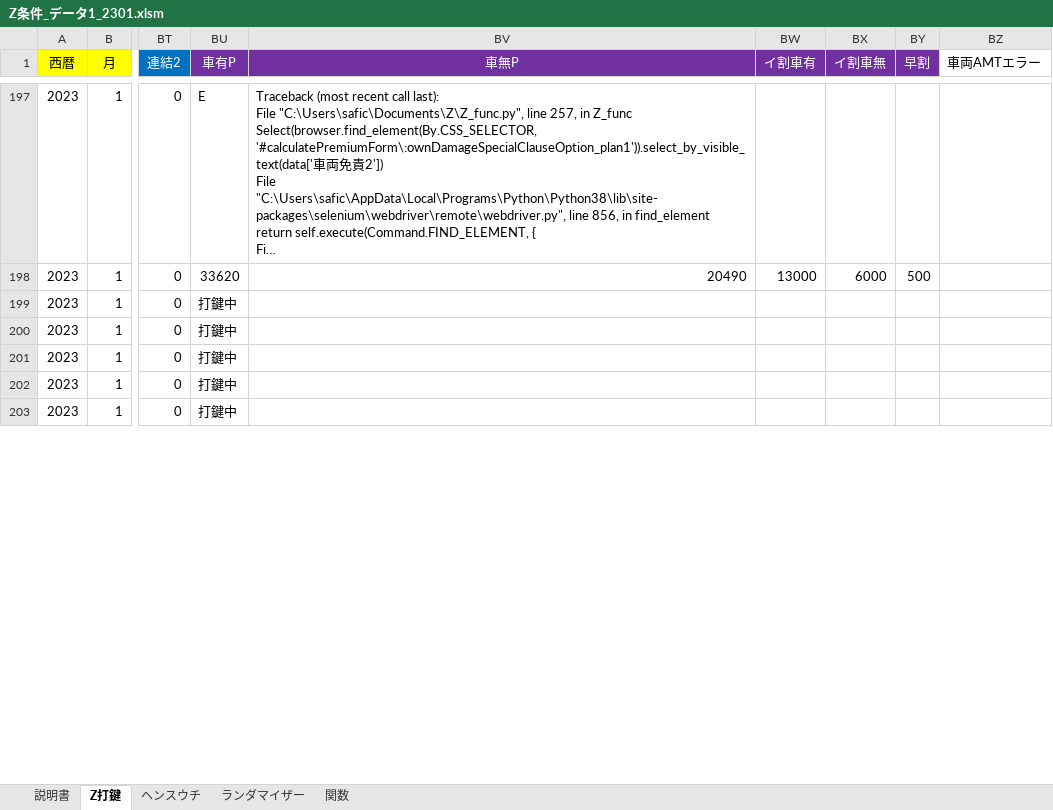
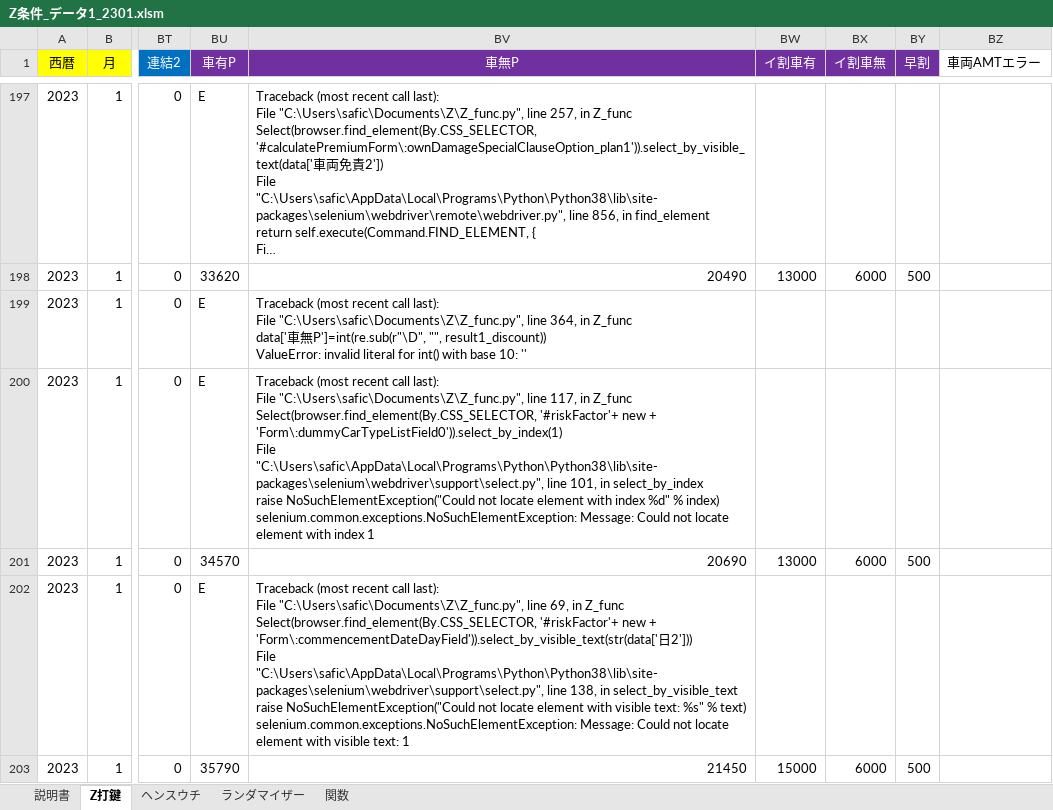
Before and after one commit to s-shohin/Z, an Excel workbook: Z条件_データ1_2301.xlsm, sheet Z打鍵, drawn as a sheet; only a part is shown, gaps mark what is left out; long unchanged cells end in …; values as stored, in another font and other column widths than the file's, no borders; ↵ is a line break in a cell; the diff covers the shown part only; the diff names each change by its address in the sheet, - before the commit and + after, or states it on an @@ line.

Commit message:
"hoge"

```diff
--- a/Z条件_データ1_2301.xlsm (sheet Z打鍵)
+++ b/Z条件_データ1_2301.xlsm (sheet Z打鍵)
-BU199:BU200 (車有P): 打鍵中
+BU199:BU200 (車有P): E
-BV199 (車無P): (empty)
+BV199 (車無P): Traceback (most recent call last): ↵ File "C:\Users\safic\Documents\Z\Z_func.py", line 364, in Z_func ↵ data['車無P']=int(re.sub(r"\D", "", result1_discount)) ↵ ValueError: invalid literal for int() with base 10: ''
-BV200 (車無P): (empty)
+BV200 (車無P): Traceback (most recent call last): ↵ File "C:\Users\safic\Documents\Z\Z_func.py", line 117, in Z_func ↵ Select(browser.find_element(By.CSS_SELECTOR, '#riskFactor'+ new + 'Form\:dummyCarTypeListField0')).select_by_index(1) ↵ File "C:\Users\safic\AppData\Local\Programs\Python\Python38\lib\site-packages\selenium\webdriver\support\select.py", line 101, in select_by_index ↵ raise NoSuchElementException("Could not locate element with index %d" % index) ↵ selenium.common.exceptions.NoSuchElementException: Message: Could not locate element with index 1
-BU201 (車有P): 打鍵中
+BU201 (車有P): 34570
-BV201 (車無P): (empty)
+BV201 (車無P): 20690
-BW201 (イ割車有): (empty)
+BW201 (イ割車有): 13000
-BX201 (イ割車無): (empty)
+BX201 (イ割車無): 6000
-BY201 (早割): (empty)
+BY201 (早割): 500
-BU202 (車有P): 打鍵中
+BU202 (車有P): E
-BV202 (車無P): (empty)
+BV202 (車無P): Traceback (most recent call last): ↵ File "C:\Users\safic\Documents\Z\Z_func.py", line 69, in Z_func ↵ Select(browser.find_element(By.CSS_SELECTOR, '#riskFactor'+ new + 'Form\:commencementDateDayField')).select_by_visible_text(str(data['日2'])) ↵ File "C:\Users\safic\AppData\Local\Programs\Python\Python38\lib\site-packages\selenium\webdriver\support\select.py", line 138, in select_by_visible_text ↵ raise NoSuchElementException("Could not locate element with visible text: %s" % text) ↵ selenium.common.exceptions.NoSuchElementException: Message: Could not locate element with visible text: 1
-BU203 (車有P): 打鍵中
+BU203 (車有P): 35790
-BV203 (車無P): (empty)
+BV203 (車無P): 21450
-BW203 (イ割車有): (empty)
+BW203 (イ割車有): 15000
-BX203 (イ割車無): (empty)
+BX203 (イ割車無): 6000
-BY203 (早割): (empty)
+BY203 (早割): 500
```
Also changed, not shown: 35 edited cells elsewhere in this sheet.
